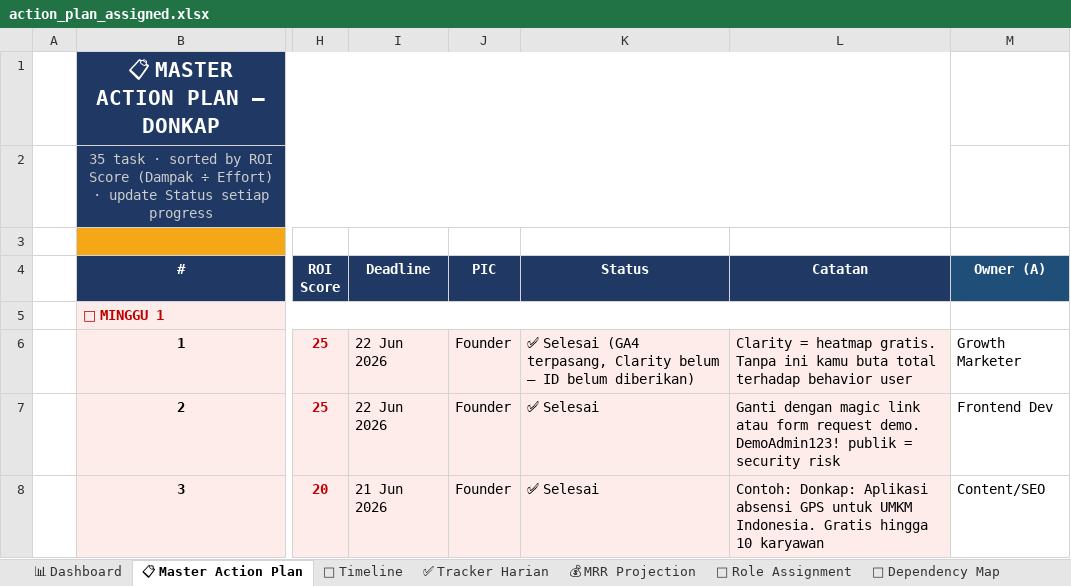
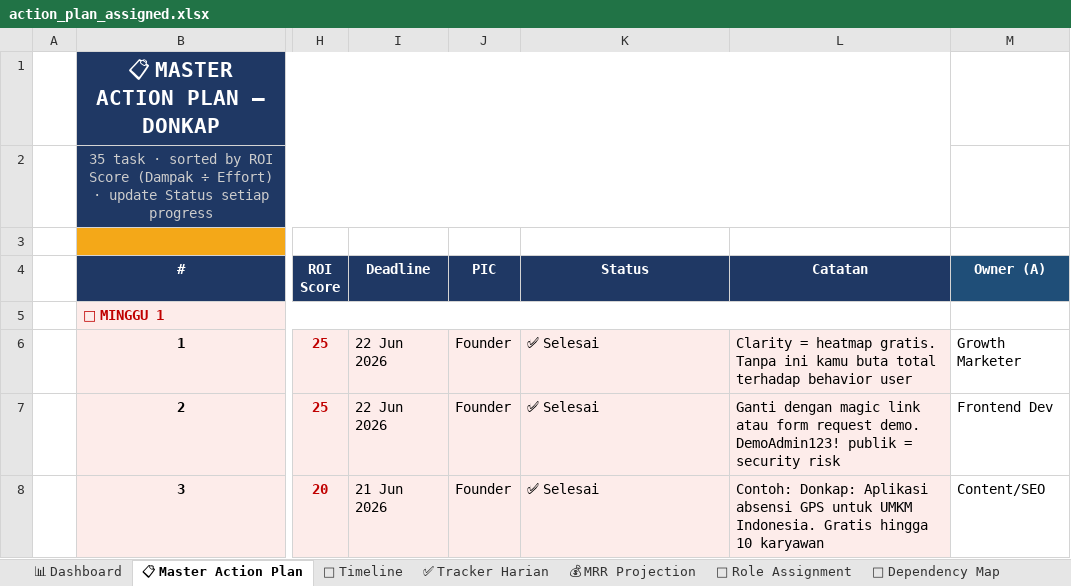
Before and after one commit to leerizza/umkm-attendance, an Excel workbook: action_plan_assigned.xlsx, sheet 📋 Master Action Plan, drawn as a sheet; only a part is shown, gaps mark what is left out; values as stored, in another font and other column widths than the file's, no borders; the diff names each change by its address in the sheet, - before the commit and + after, or states it on an @@ line.

```diff
--- a/action_plan_assigned.xlsx (sheet 📋 Master Action Plan)
+++ b/action_plan_assigned.xlsx (sheet 📋 Master Action Plan)
-K6 (Status): ✅ Selesai (GA4 terpasang, Clarity belum — ID belum diberikan)
+K6 (Status): ✅ Selesai
```
Also changed, not shown: action_plan.xlsx, 4 other files.
